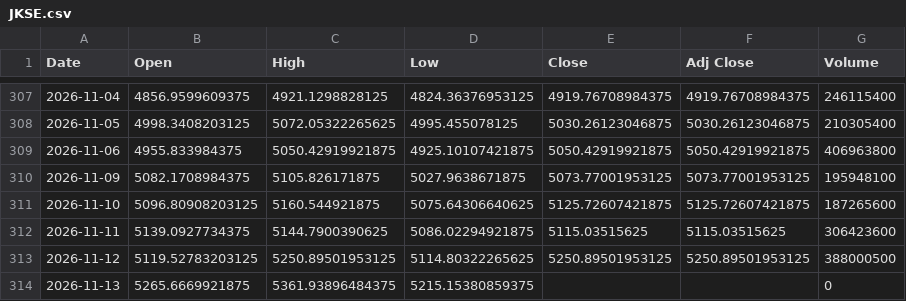
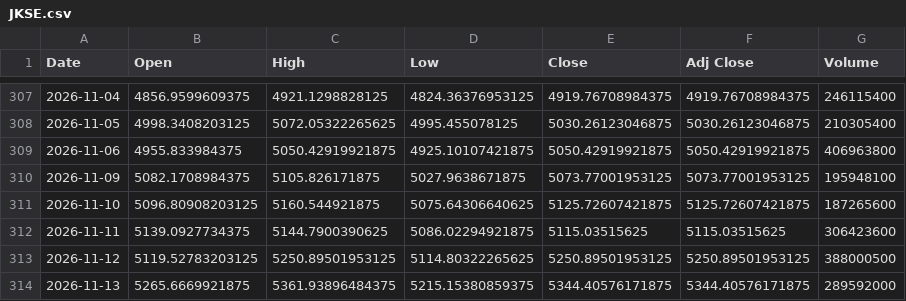
Before and after one commit to SeedFlora/idx-daily-data, a CSV file: data/JKSE.csv, drawn as a sheet; only a part is shown, gaps mark what is left out.

Commit message:
data(IDX): 2026-11-14

```diff
--- a/data/JKSE.csv
+++ b/data/JKSE.csv
@@ -313,2 +313,2 @@ Date,Open,High,Low,Close,Adj Close,Volume
 2026-11-12,5119.52783203125,5250.89501953125,5114.80322265625,5250.89501953125,5250.89501953125,388000500
-2026-11-13,5265.6669921875,5361.93896484375,5215.15380859375,,,0
+2026-11-13,5265.6669921875,5361.93896484375,5215.15380859375,5344.40576171875,5344.40576171875,289592000
```
Also changed, not shown: data/ASII.JK.csv, data/BBCA.JK.csv, 3 other files.
